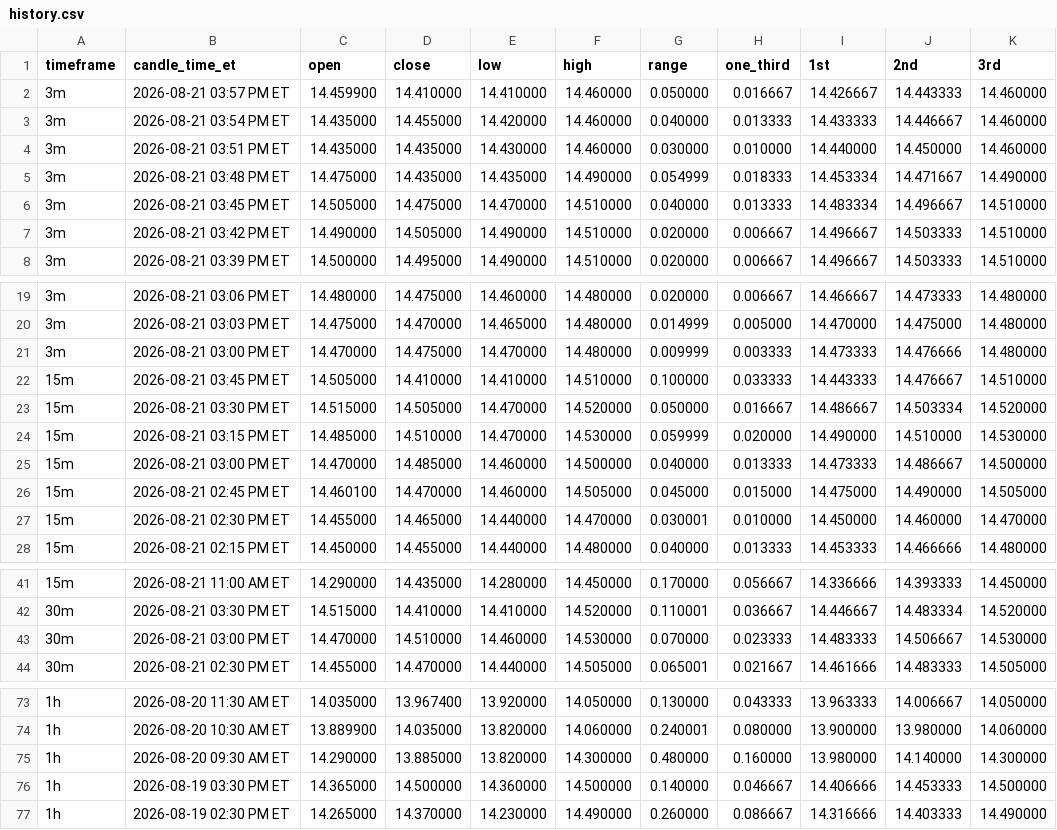
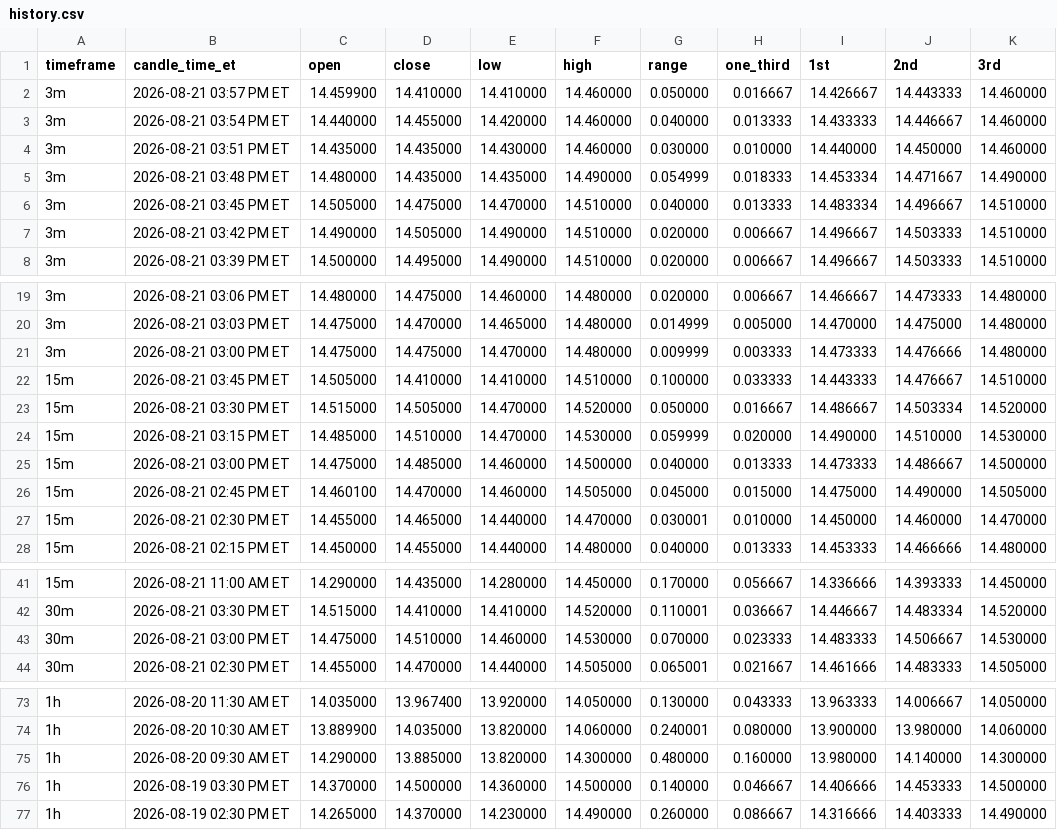
Before and after one commit to Einsteinmonkey/FordRuleofThirds, a CSV file: results/history.csv, drawn as a sheet; only a part is shown, gaps mark what is left out.

```diff
--- a/results/history.csv
+++ b/results/history.csv
@@ -2,5 +2,5 @@ timeframe,candle_time_et,open,close,low,high,range,one_third,1st,2nd,3rd
 3m,2026-08-21 03:57 PM ET,14.459900,14.410000,14.410000,14.460000,0.050000,0.016667,14.426667,14.443333,14.460000
-3m,2026-08-21 03:54 PM ET,14.435000,14.455000,14.420000,14.460000,0.040000,0.013333,14.433333,14.446667,14.460000
+3m,2026-08-21 03:54 PM ET,14.440000,14.455000,14.420000,14.460000,0.040000,0.013333,14.433333,14.446667,14.460000
 3m,2026-08-21 03:51 PM ET,14.435000,14.435000,14.430000,14.460000,0.030000,0.010000,14.440000,14.450000,14.460000
-3m,2026-08-21 03:48 PM ET,14.475000,14.435000,14.435000,14.490000,0.054999,0.018333,14.453334,14.471667,14.490000
+3m,2026-08-21 03:48 PM ET,14.480000,14.435000,14.435000,14.490000,0.054999,0.018333,14.453334,14.471667,14.490000
 3m,2026-08-21 03:45 PM ET,14.505000,14.475000,14.470000,14.510000,0.040000,0.013333,14.483334,14.496667,14.510000
@@ -20,3 +20,3 @@ timeframe,candle_time_et,open,close,low,high,range,one_third,1st,2nd,3rd
 3m,2026-08-21 03:03 PM ET,14.475000,14.470000,14.465000,14.480000,0.014999,0.005000,14.470000,14.475000,14.480000
-3m,2026-08-21 03:00 PM ET,14.470000,14.475000,14.470000,14.480000,0.009999,0.003333,14.473333,14.476666,14.480000
+3m,2026-08-21 03:00 PM ET,14.475000,14.475000,14.470000,14.480000,0.009999,0.003333,14.473333,14.476666,14.480000
 15m,2026-08-21 03:45 PM ET,14.505000,14.410000,14.410000,14.510000,0.100000,0.033333,14.443333,14.476667,14.510000
@@ -24,3 +24,3 @@ timeframe,candle_time_et,open,close,low,high,range,one_third,1st,2nd,3rd
 15m,2026-08-21 03:15 PM ET,14.485000,14.510000,14.470000,14.530000,0.059999,0.020000,14.490000,14.510000,14.530000
-15m,2026-08-21 03:00 PM ET,14.470000,14.485000,14.460000,14.500000,0.040000,0.013333,14.473333,14.486667,14.500000
+15m,2026-08-21 03:00 PM ET,14.475000,14.485000,14.460000,14.500000,0.040000,0.013333,14.473333,14.486667,14.500000
 15m,2026-08-21 02:45 PM ET,14.460100,14.470000,14.460000,14.505000,0.045000,0.015000,14.475000,14.490000,14.505000
@@ -42,3 +42,3 @@ timeframe,candle_time_et,open,close,low,high,range,one_third,1st,2nd,3rd
 30m,2026-08-21 03:30 PM ET,14.515000,14.410000,14.410000,14.520000,0.110001,0.036667,14.446667,14.483334,14.520000
-30m,2026-08-21 03:00 PM ET,14.470000,14.510000,14.460000,14.530000,0.070000,0.023333,14.483333,14.506667,14.530000
+30m,2026-08-21 03:00 PM ET,14.475000,14.510000,14.460000,14.530000,0.070000,0.023333,14.483333,14.506667,14.530000
 30m,2026-08-21 02:30 PM ET,14.455000,14.470000,14.440000,14.505000,0.065001,0.021667,14.461666,14.483333,14.505000
@@ -75,3 +75,3 @@ timeframe,candle_time_et,open,close,low,high,range,one_third,1st,2nd,3rd
 1h,2026-08-20 09:30 AM ET,14.290000,13.885000,13.820000,14.300000,0.480000,0.160000,13.980000,14.140000,14.300000
-1h,2026-08-19 03:30 PM ET,14.365000,14.500000,14.360000,14.500000,0.140000,0.046667,14.406666,14.453333,14.500000
+1h,2026-08-19 03:30 PM ET,14.370000,14.500000,14.360000,14.500000,0.140000,0.046667,14.406666,14.453333,14.500000
 1h,2026-08-19 02:30 PM ET,14.265000,14.370000,14.230000,14.490000,0.260000,0.086667,14.316666,14.403333,14.490000
```
Also changed, not shown: 2 other files.
